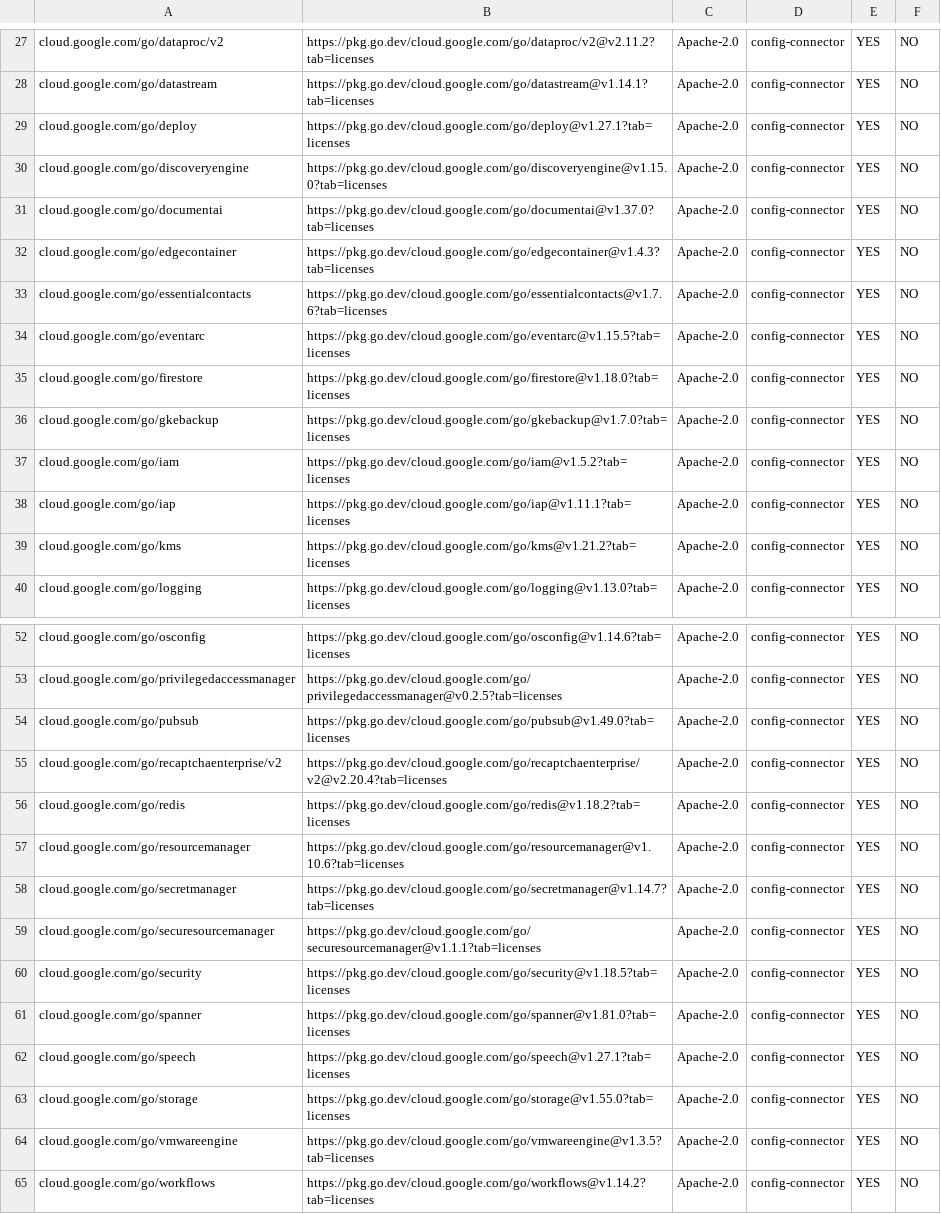
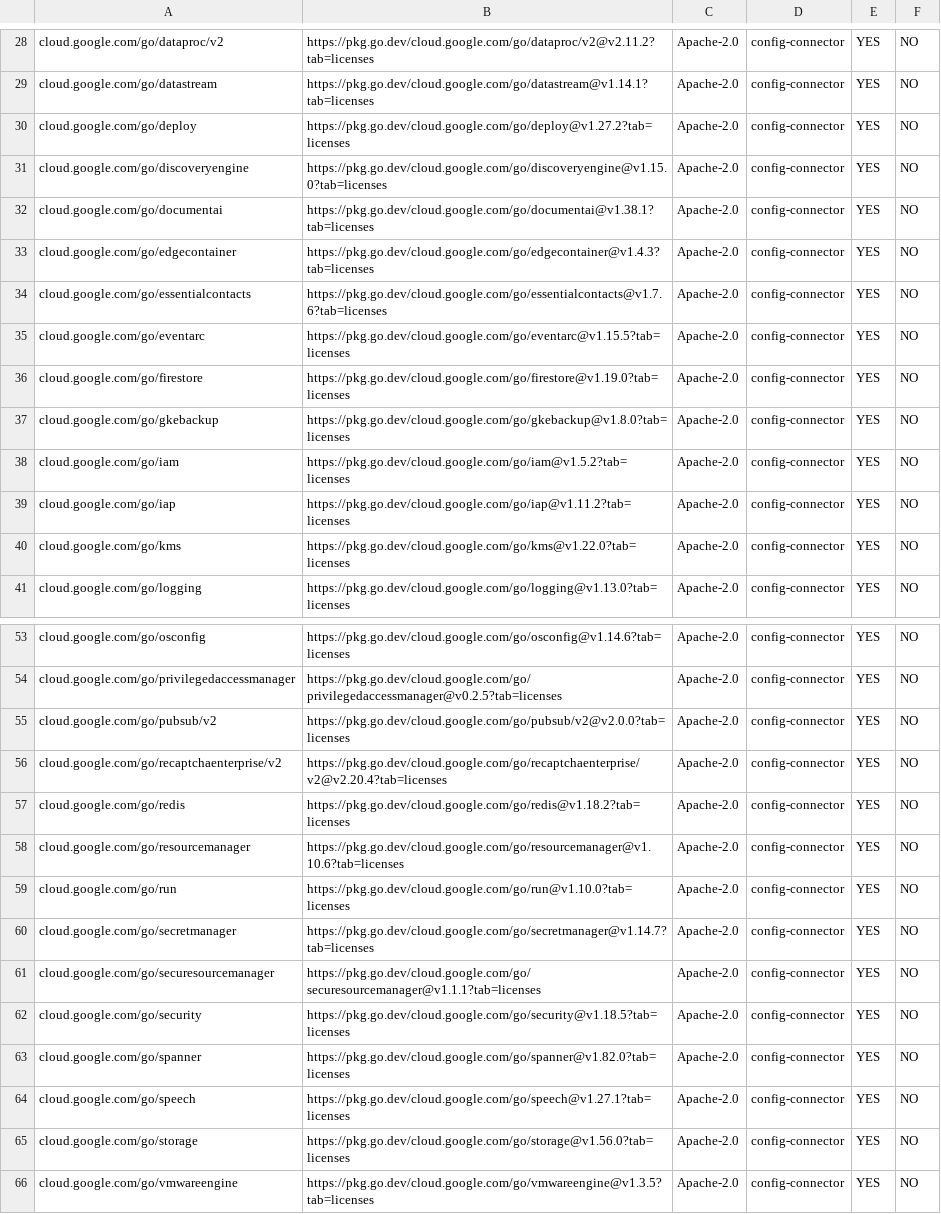
Before and after one commit to anhdle-sso/k8s-config-connector, a CSV file: dev/metadata/licenses-config-connector.csv, drawn as a sheet; only a part is shown, gaps mark what is left out; the shorter side is filled out with more unchanged rows; the diff covers the shown part only.

```diff
--- a/dev/metadata/licenses-config-connector.csv
+++ b/dev/metadata/licenses-config-connector.csv
@@ -28,5 +29,5 @@
 "cloud.google.com/go/datastream","https://pkg.go.dev/cloud.google.com/go/datastream@v1.14.1?tab=licenses","Apache-2.0","config-connector","YES","NO"
-"cloud.google.com/go/deploy","https://pkg.go.dev/cloud.google.com/go/deploy@v1.27.1?tab=licenses","Apache-2.0","config-connector","YES","NO"
+"cloud.google.com/go/deploy","https://pkg.go.dev/cloud.google.com/go/deploy@v1.27.2?tab=licenses","Apache-2.0","config-connector","YES","NO"
 "cloud.google.com/go/discoveryengine","https://pkg.go.dev/cloud.google.com/go/discoveryengine@v1.15.0?tab=licenses","Apache-2.0","config-connector","YES","NO"
-"cloud.google.com/go/documentai","https://pkg.go.dev/cloud.google.com/go/documentai@v1.37.0?tab=licenses","Apache-2.0","config-connector","YES","NO"
+"cloud.google.com/go/documentai","https://pkg.go.dev/cloud.google.com/go/documentai@v1.38.1?tab=licenses","Apache-2.0","config-connector","YES","NO"
 "cloud.google.com/go/edgecontainer","https://pkg.go.dev/cloud.google.com/go/edgecontainer@v1.4.3?tab=licenses","Apache-2.0","config-connector","YES","NO"
@@ -34,7 +35,7 @@
 "cloud.google.com/go/eventarc","https://pkg.go.dev/cloud.google.com/go/eventarc@v1.15.5?tab=licenses","Apache-2.0","config-connector","YES","NO"
-"cloud.google.com/go/firestore","https://pkg.go.dev/cloud.google.com/go/firestore@v1.18.0?tab=licenses","Apache-2.0","config-connector","YES","NO"
-"cloud.google.com/go/gkebackup","https://pkg.go.dev/cloud.google.com/go/gkebackup@v1.7.0?tab=licenses","Apache-2.0","config-connector","YES","NO"
+"cloud.google.com/go/firestore","https://pkg.go.dev/cloud.google.com/go/firestore@v1.19.0?tab=licenses","Apache-2.0","config-connector","YES","NO"
+"cloud.google.com/go/gkebackup","https://pkg.go.dev/cloud.google.com/go/gkebackup@v1.8.0?tab=licenses","Apache-2.0","config-connector","YES","NO"
 "cloud.google.com/go/iam","https://pkg.go.dev/cloud.google.com/go/iam@v1.5.2?tab=licenses","Apache-2.0","config-connector","YES","NO"
-"cloud.google.com/go/iap","https://pkg.go.dev/cloud.google.com/go/iap@v1.11.1?tab=licenses","Apache-2.0","config-connector","YES","NO"
-"cloud.google.com/go/kms","https://pkg.go.dev/cloud.google.com/go/kms@v1.21.2?tab=licenses","Apache-2.0","config-connector","YES","NO"
+"cloud.google.com/go/iap","https://pkg.go.dev/cloud.google.com/go/iap@v1.11.2?tab=licenses","Apache-2.0","config-connector","YES","NO"
+"cloud.google.com/go/kms","https://pkg.go.dev/cloud.google.com/go/kms@v1.22.0?tab=licenses","Apache-2.0","config-connector","YES","NO"
 "cloud.google.com/go/logging","https://pkg.go.dev/cloud.google.com/go/logging@v1.13.0?tab=licenses","Apache-2.0","config-connector","YES","NO"
@@ -53,3 +54,3 @@
 "cloud.google.com/go/privilegedaccessmanager","https://pkg.go.dev/cloud.google.com/go/privilegedaccessmanager@v0.2.5?tab=licenses","Apache-2.0","config-connector","YES","NO"
-"cloud.google.com/go/pubsub","https://pkg.go.dev/cloud.google.com/go/pubsub@v1.49.0?tab=licenses","Apache-2.0","config-connector","YES","NO"
+"cloud.google.com/go/pubsub/v2","https://pkg.go.dev/cloud.google.com/go/pubsub/v2@v2.0.0?tab=licenses","Apache-2.0","config-connector","YES","NO"
 "cloud.google.com/go/recaptchaenterprise/v2","https://pkg.go.dev/cloud.google.com/go/recaptchaenterprise/v2@v2.20.4?tab=licenses","Apache-2.0","config-connector","YES","NO"
@@ -57,2 +58,3 @@
 "cloud.google.com/go/resourcemanager","https://pkg.go.dev/cloud.google.com/go/resourcemanager@v1.10.6?tab=licenses","Apache-2.0","config-connector","YES","NO"
+"cloud.google.com/go/run","https://pkg.go.dev/cloud.google.com/go/run@v1.10.0?tab=licenses","Apache-2.0","config-connector","YES","NO"
 "cloud.google.com/go/secretmanager","https://pkg.go.dev/cloud.google.com/go/secretmanager@v1.14.7?tab=licenses","Apache-2.0","config-connector","YES","NO"
@@ -60,5 +62,5 @@
 "cloud.google.com/go/security","https://pkg.go.dev/cloud.google.com/go/security@v1.18.5?tab=licenses","Apache-2.0","config-connector","YES","NO"
-"cloud.google.com/go/spanner","https://pkg.go.dev/cloud.google.com/go/spanner@v1.81.0?tab=licenses","Apache-2.0","config-connector","YES","NO"
+"cloud.google.com/go/spanner","https://pkg.go.dev/cloud.google.com/go/spanner@v1.82.0?tab=licenses","Apache-2.0","config-connector","YES","NO"
 "cloud.google.com/go/speech","https://pkg.go.dev/cloud.google.com/go/speech@v1.27.1?tab=licenses","Apache-2.0","config-connector","YES","NO"
-"cloud.google.com/go/storage","https://pkg.go.dev/cloud.google.com/go/storage@v1.55.0?tab=licenses","Apache-2.0","config-connector","YES","NO"
+"cloud.google.com/go/storage","https://pkg.go.dev/cloud.google.com/go/storage@v1.56.0?tab=licenses","Apache-2.0","config-connector","YES","NO"
 "cloud.google.com/go/vmwareengine","https://pkg.go.dev/cloud.google.com/go/vmwareengine@v1.3.5?tab=licenses","Apache-2.0","config-connector","YES","NO"
```
Also changed, not shown: 1 added row and 39 edited cells elsewhere in this file, 2 other files.
